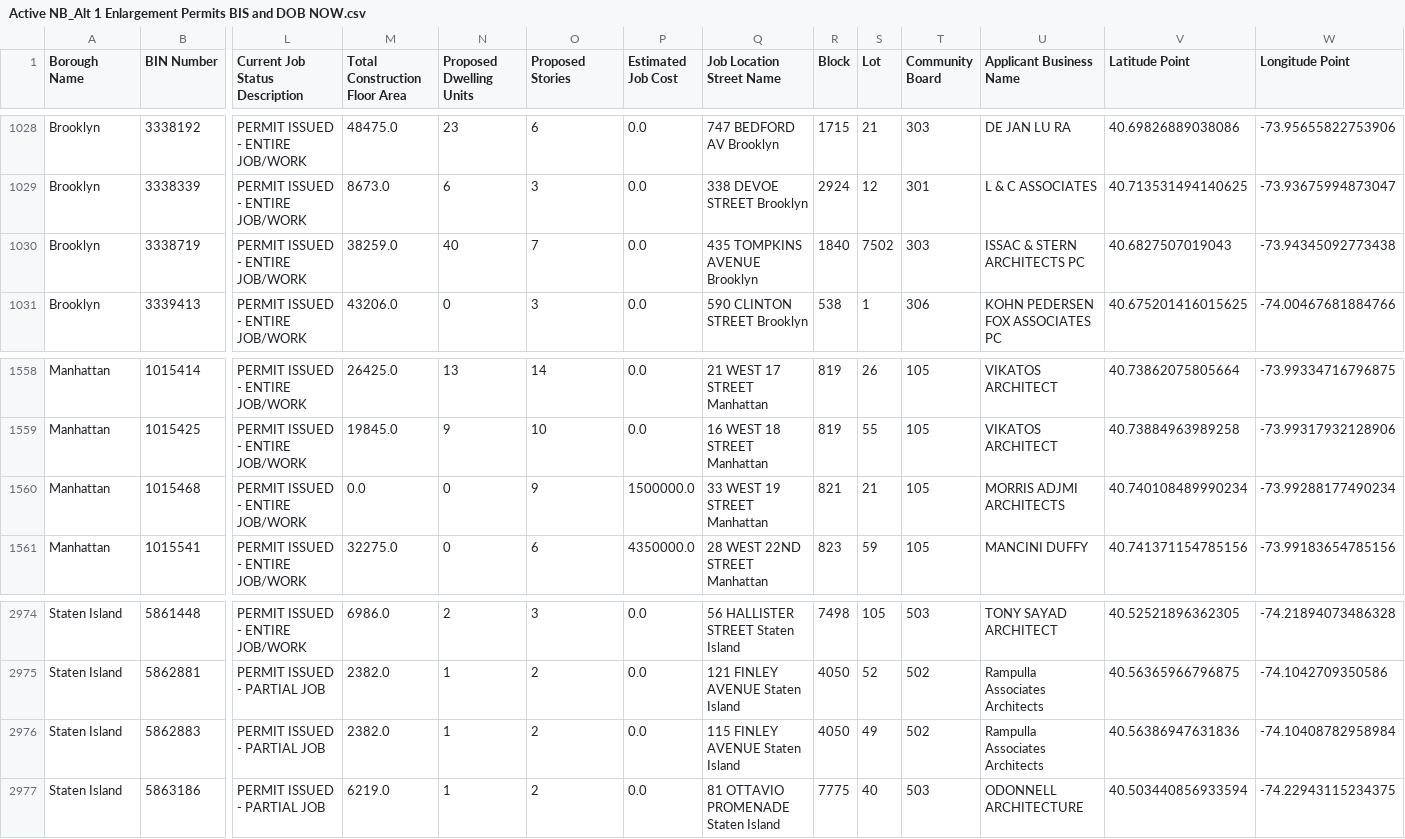
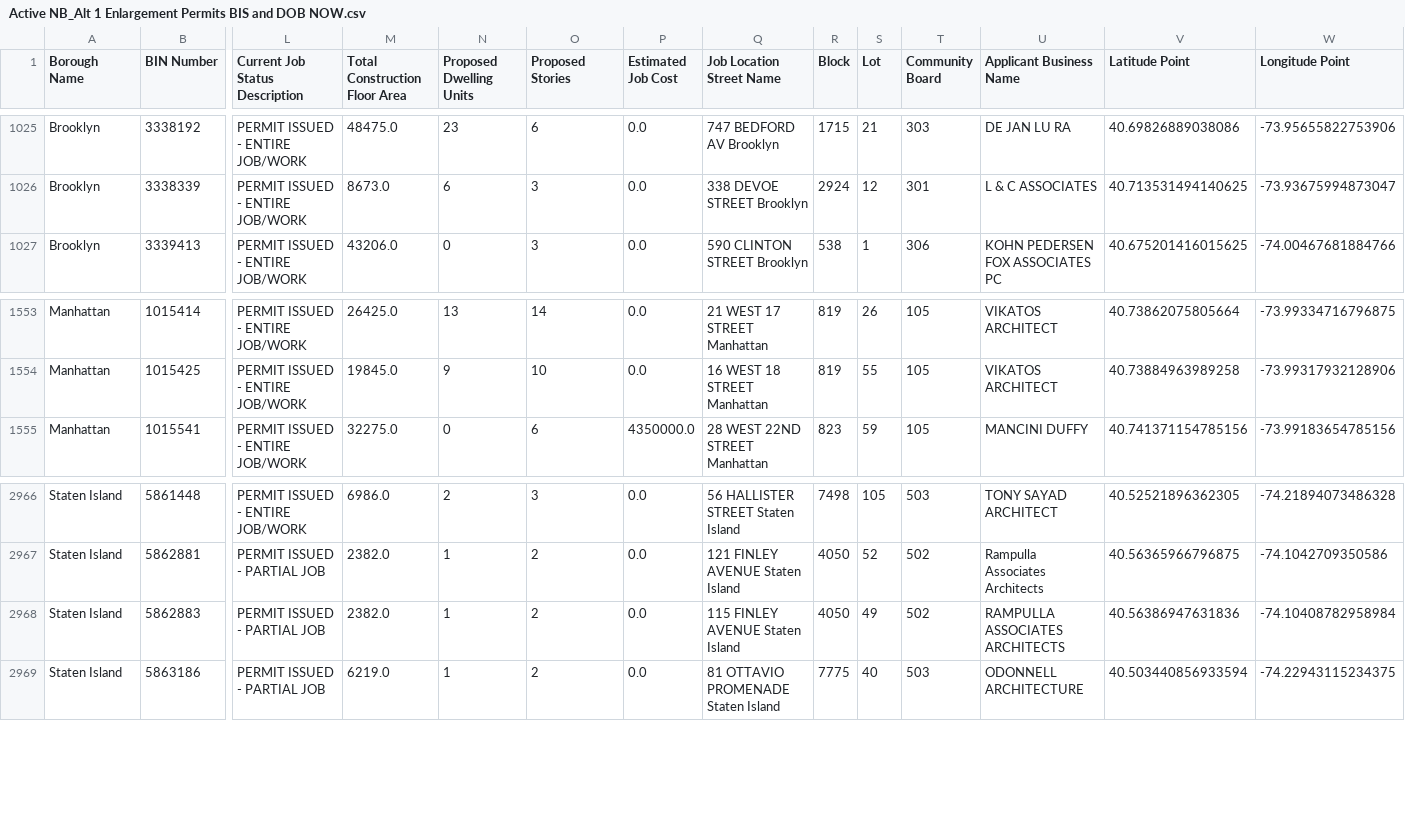
Before and after one commit to NYCDOB/ActiveNB_A1enlargements, a CSV file: data/Active NB_Alt 1 Enlargement Permits BIS and DOB NOW.csv, drawn as a sheet; only a part is shown, gaps mark what is left out; removed rows and columns are numbered as before the commit, all else as after; rows hold the shown columns only; the diff covers the shown part only; the diff names each change by its address in the sheet, - before the commit and + after, or states it on an @@ line.

```diff
--- a/data/Active NB_Alt 1 Enlargement Permits BIS and DOB NOW.csv
+++ b/data/Active NB_Alt 1 Enlargement Permits BIS and DOB NOW.csv
-row 1030: Brooklyn | 3338719 | PERMIT ISSUED - ENTIRE JOB/WORK | 38259.0 | 40 | 7 | 0.0 | 435 TOMPKINS AVENUE Brooklyn | 1840 | 7502 | 303 | ISSAC & STERN ARCHITECTS PC | 40.6827507019043 | -73.94345092773438
-row 1560: Manhattan | 1015468 | PERMIT ISSUED - ENTIRE JOB/WORK | 0.0 | 0 | 9 | 1500000.0 | 33 WEST 19 STREET Manhattan | 821 | 21 | 105 | MORRIS ADJMI ARCHITECTS | 40.740108489990234 | -73.99288177490234
-U2968 (Applicant Business Name): Rampulla Associates Architects
+U2968 (Applicant Business Name): RAMPULLA ASSOCIATES ARCHITECTS
```
Also changed, not shown: 6 removed rows elsewhere in this file.
